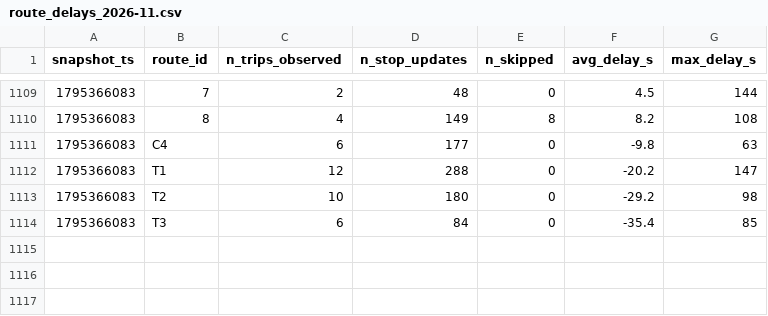
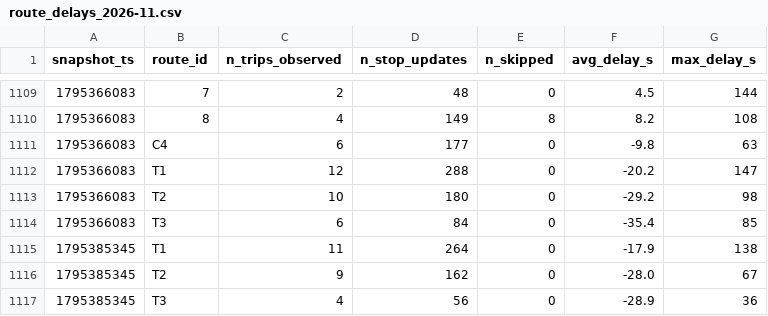
Before and after one commit to adam-hassen-Bi/smart-mobility-lemans-TD2, a CSV file: data/history/route_delays_2026-11.csv, drawn as a sheet; only a part is shown, gaps mark what is left out.

```diff
--- a/data/history/route_delays_2026-11.csv
+++ b/data/history/route_delays_2026-11.csv
@@ -1114 +1114,4 @@ snapshot_ts,route_id,n_trips_observed,n_stop_updates,n_skipped,avg_delay_s,max_d
 1795366083,T3,6,84,0,-35.4,85
+1795385345,T1,11,264,0,-17.9,138
+1795385345,T2,9,162,0,-28.0,67
+1795385345,T3,4,56,0,-28.9,36
```
Also changed, not shown: 2 other files.
